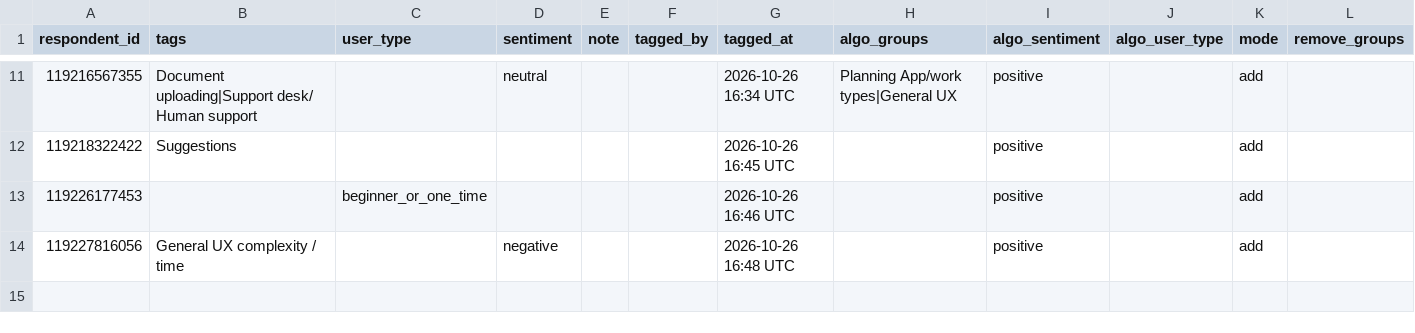
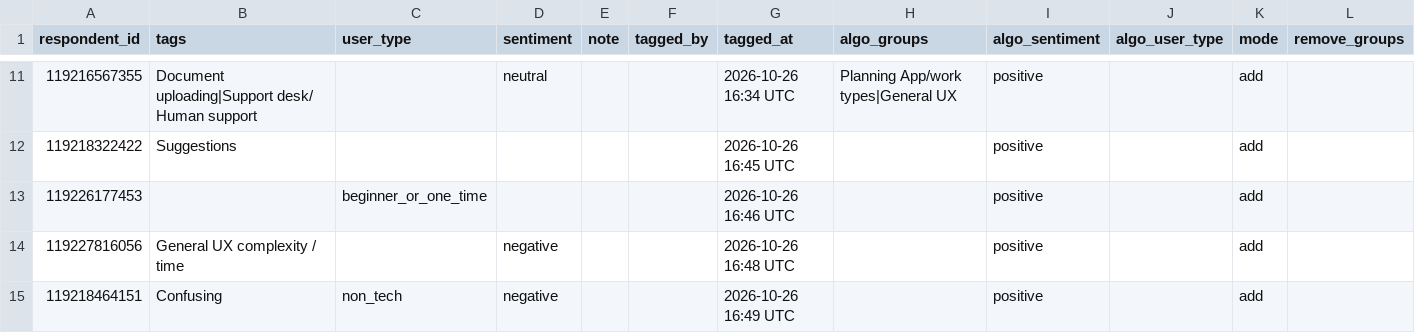
Before and after one commit to NidaAzizMirza/PPFeedback_dashboard, a CSV file: data/manual_tags.csv, drawn as a sheet; only a part is shown, gaps mark what is left out.

Commit message:
Manual tags for respondent 119218464151

```diff
--- a/data/manual_tags.csv
+++ b/data/manual_tags.csv
@@ -14 +14,2 @@ respondent_id,tags,user_type,sentiment,note,tagged_by,tagged_at,algo_groups,algo
 119227816056,General UX complexity / time,,negative,,,2026-10-26 16:48 UTC,,positive,,add,
+119218464151,Confusing,non_tech,negative,,,2026-10-26 16:49 UTC,,positive,,add,
```
